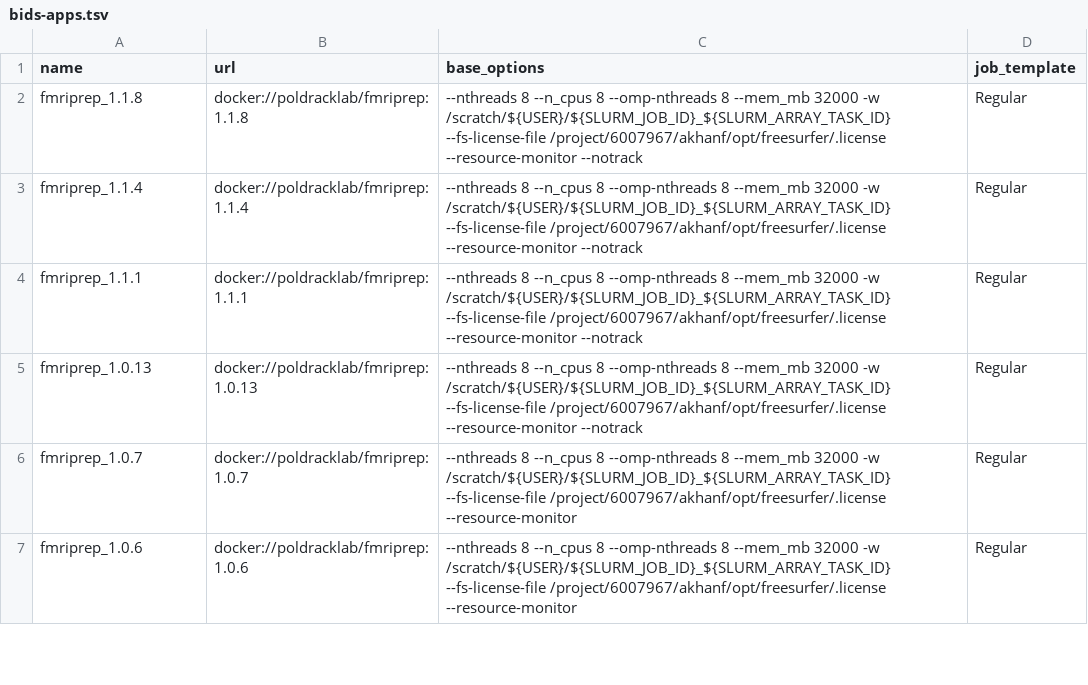
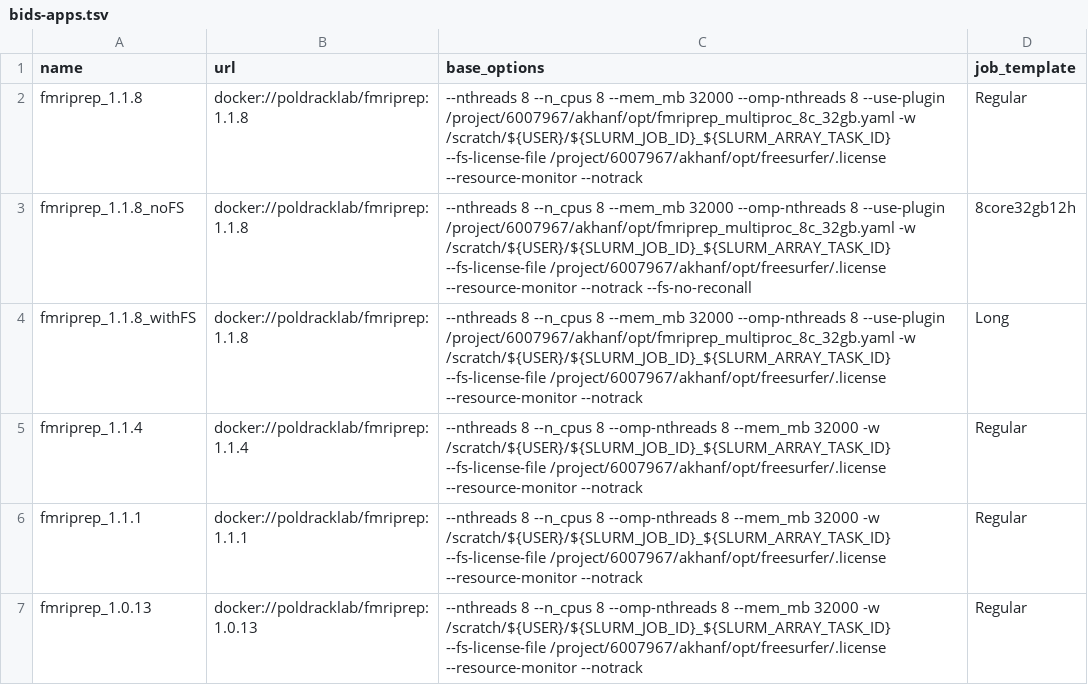
Before and after one commit to khanlab/neuroglia-helpers, a TSV file: bids-apps.tsv, drawn as a sheet; only a part is shown; the shorter side is filled out with more unchanged rows.

Commit message:
updated fmriprep 1.1.8 args to fix memory issue, added _noFS and _withFS variants with 12h,72h walltimes

```diff
--- a/bids-apps.tsv
+++ b/bids-apps.tsv
@@ -1,3 +1,5 @@
 name	url	base_options	job_template
-fmriprep_1.1.8	docker://poldracklab/fmriprep:1.1.8	--nthreads 8 --n_cpus 8 --omp-nthreads 8 --mem_mb 32000 -w /scratch/${USER}/${SLURM_JOB_ID}_${SLURM_ARRAY_TASK_ID} --fs-license-file /project/6007967/akhanf/opt/freesurfer/.license --resource-monitor --notrack	Regular
+fmriprep_1.1.8	docker://poldracklab/fmriprep:1.1.8	--nthreads 8 --n_cpus 8 --mem_mb 32000 --omp-nthreads 8 --use-plugin /project/6007967/akhanf/opt/fmriprep_multiproc_8c_32gb.yaml -w /scratch/${USER}/${SLURM_JOB_ID}_${SLURM_ARRAY_TASK_ID} --fs-license-file /project/6007967/akhanf/opt/freesurfer/.license --resource-monitor --notrack	Regular
+fmriprep_1.1.8_noFS	docker://poldracklab/fmriprep:1.1.8	--nthreads 8 --n_cpus 8 --mem_mb 32000 --omp-nthreads 8 --use-plugin /project/6007967/akhanf/opt/fmriprep_multiproc_8c_32gb.yaml -w /scratch/${USER}/${SLURM_JOB_ID}_${SLURM_ARRAY_TASK_ID} --fs-license-file /project/6007967/akhanf/opt/freesurfer/.license --resource-monitor --notrack --fs-no-reconall	8core32gb12h
+fmriprep_1.1.8_withFS	docker://poldracklab/fmriprep:1.1.8	--nthreads 8 --n_cpus 8 --mem_mb 32000 --omp-nthreads 8 --use-plugin /project/6007967/akhanf/opt/fmriprep_multiproc_8c_32gb.yaml -w /scratch/${USER}/${SLURM_JOB_ID}_${SLURM_ARRAY_TASK_ID} --fs-license-file /project/6007967/akhanf/opt/freesurfer/.license --resource-monitor --notrack	Long
 fmriprep_1.1.4	docker://poldracklab/fmriprep:1.1.4	--nthreads 8 --n_cpus 8 --omp-nthreads 8 --mem_mb 32000 -w /scratch/${USER}/${SLURM_JOB_ID}_${SLURM_ARRAY_TASK_ID} --fs-license-file /project/6007967/akhanf/opt/freesurfer/.license --resource-monitor --notrack	Regular
```
